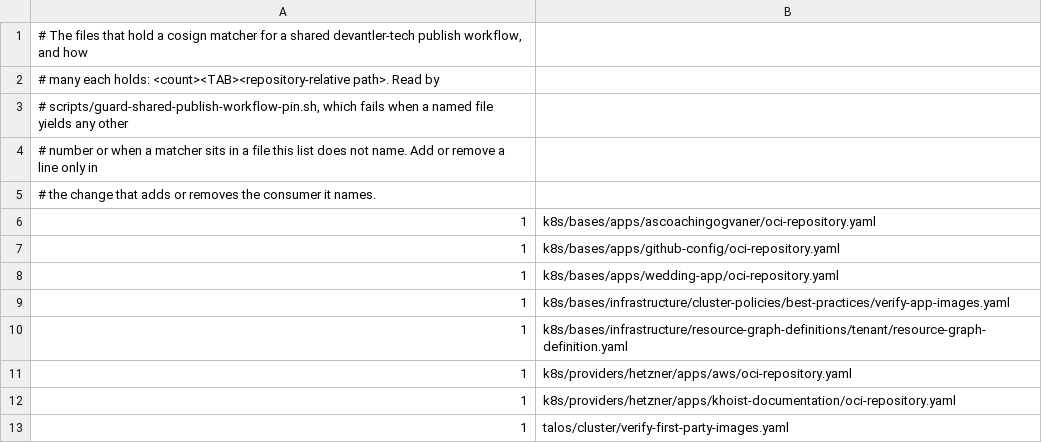
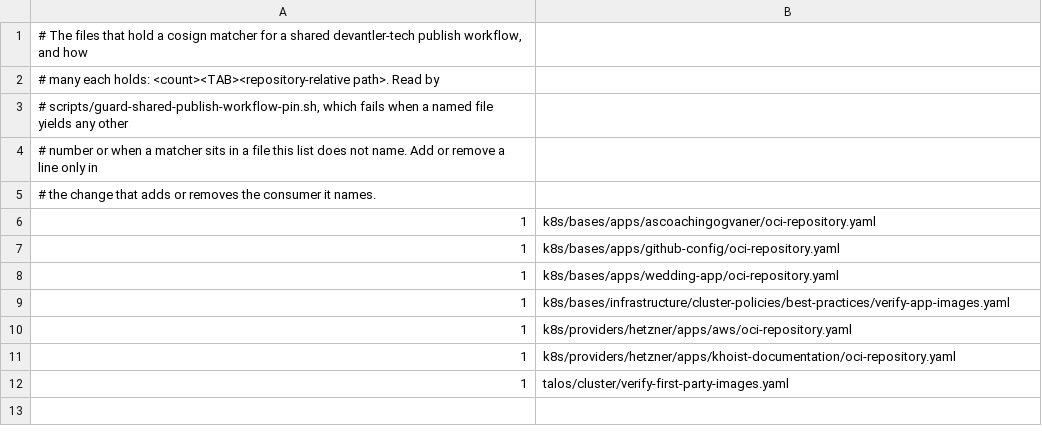
Before and after one commit to devantler-tech/platform, a TSV file: scripts/shared-publish-workflow-matchers.tsv, drawn as a sheet.

```diff
--- a/scripts/shared-publish-workflow-matchers.tsv
+++ b/scripts/shared-publish-workflow-matchers.tsv
@@ -9,3 +9,2 @@
 1	k8s/bases/infrastructure/cluster-policies/best-practices/verify-app-images.yaml
-1	k8s/bases/infrastructure/resource-graph-definitions/tenant/resource-graph-definition.yaml
 1	k8s/providers/hetzner/apps/aws/oci-repository.yaml
```
Also changed, not shown: scripts/publish-workflow-approved-revisions.identities.tsv, scripts/publish-workflow-canonical-approvals.tsv, 47 other files.
